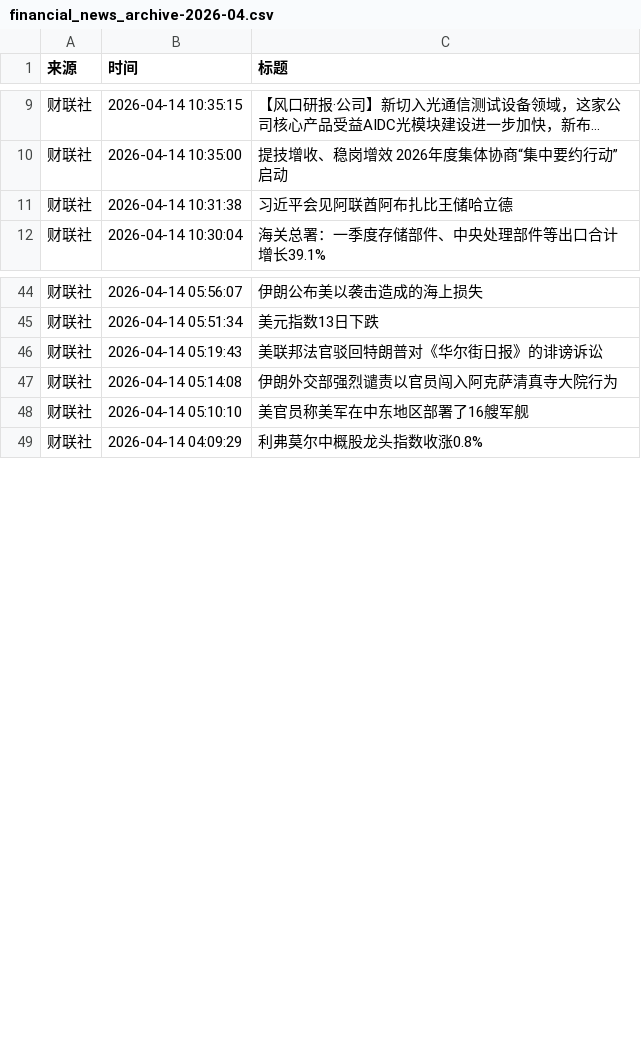
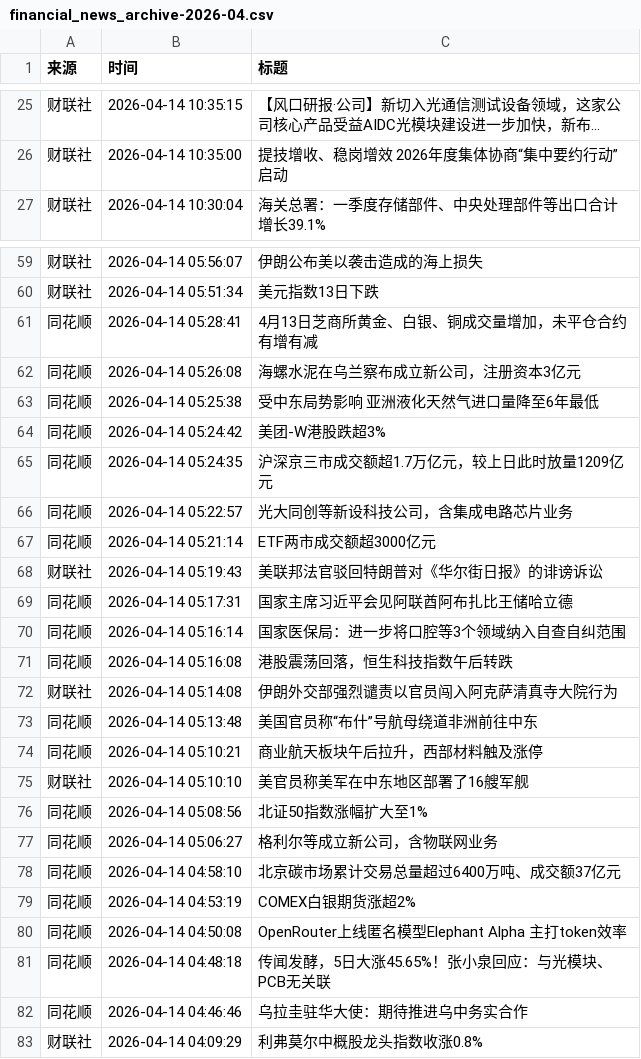
Before and after one commit to xiaoshuochangzai/huiboyanbao, a CSV file: 财经新闻数据/financial_news_archive-2026-04.csv, drawn as a sheet; only a part is shown, gaps mark what is left out; long unchanged cells end in …; the diff covers the shown part only.

```diff
--- a/财经新闻数据/financial_news_archive-2026-04.csv
+++ b/财经新闻数据/financial_news_archive-2026-04.csv
@@ -10,3 +26,2 @@
 财联社,2026-04-14 10:35:00,提技增收、稳岗增效 2026年度集体协商“集中要约行动”启动
-财联社,2026-04-14 10:31:38,习近平会见阿联酋阿布扎比王储哈立德
 财联社,2026-04-14 10:30:04,海关总署：一季度存储部件、中央处理部件等出口合计增长39.1%
@@ -45,5 +60,24 @@
 财联社,2026-04-14 05:51:34,美元指数13日下跌
+同花顺,2026-04-14 05:28:41,4月13日芝商所黄金、白银、铜成交量增加，未平仓合约有增有减
+同花顺,2026-04-14 05:26:08,海螺水泥在乌兰察布成立新公司，注册资本3亿元
+同花顺,2026-04-14 05:25:38,受中东局势影响　亚洲液化天然气进口量降至6年最低
+同花顺,2026-04-14 05:24:42,美团-W港股跌超3%
+同花顺,2026-04-14 05:24:35,沪深京三市成交额超1.7万亿元，较上日此时放量1209亿元
+同花顺,2026-04-14 05:22:57,光大同创等新设科技公司，含集成电路芯片业务
+同花顺,2026-04-14 05:21:14,ETF两市成交额超3000亿元
 财联社,2026-04-14 05:19:43,美联邦法官驳回特朗普对《华尔街日报》的诽谤诉讼
+同花顺,2026-04-14 05:17:31,国家主席习近平会见阿联酋阿布扎比王储哈立德
+同花顺,2026-04-14 05:16:14,国家医保局：进一步将口腔等3个领域纳入自查自纠范围
+同花顺,2026-04-14 05:16:08,港股震荡回落，恒生科技指数午后转跌
 财联社,2026-04-14 05:14:08,伊朗外交部强烈谴责以官员闯入阿克萨清真寺大院行为
+同花顺,2026-04-14 05:13:48,美国官员称“布什”号航母绕道非洲前往中东
+同花顺,2026-04-14 05:10:21,商业航天板块午后拉升，西部材料触及涨停
 财联社,2026-04-14 05:10:10,美官员称美军在中东地区部署了16艘军舰
+同花顺,2026-04-14 05:08:56,北证50指数涨幅扩大至1%
+同花顺,2026-04-14 05:06:27,格利尔等成立新公司，含物联网业务
+同花顺,2026-04-14 04:58:10,北京碳市场累计交易总量超过6400万吨、成交额37亿元
+同花顺,2026-04-14 04:53:19,COMEX白银期货涨超2%
+同花顺,2026-04-14 04:50:08,OpenRouter上线匿名模型Elephant Alpha 主打token效率
+同花顺,2026-04-14 04:48:18,传闻发酵，5日大涨45.65%！张小泉回应：与光模块、PCB无关联
+同花顺,2026-04-14 04:46:46,乌拉圭驻华大使：期待推进乌中务实合作
 财联社,2026-04-14 04:09:29,利弗莫尔中概股龙头指数收涨0.8%
```
Also changed, not shown: 16 added rows and 3 moved rows elsewhere in this file, 4 other files.
